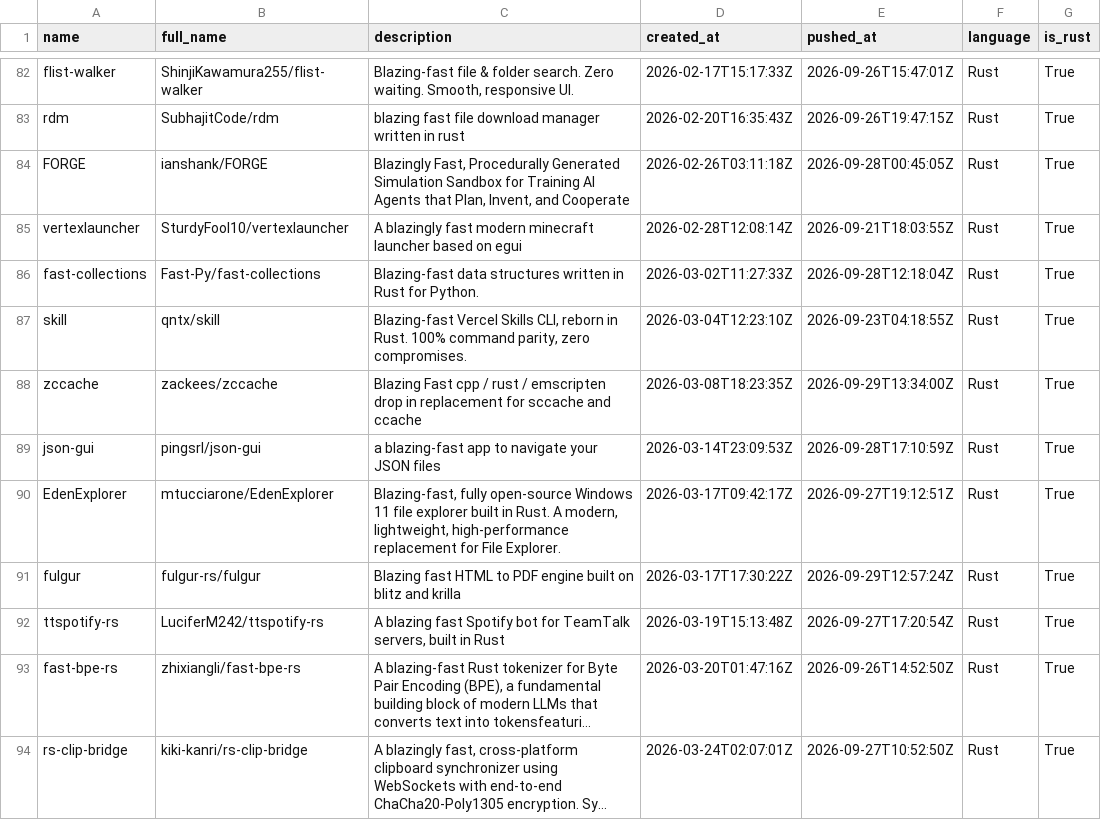
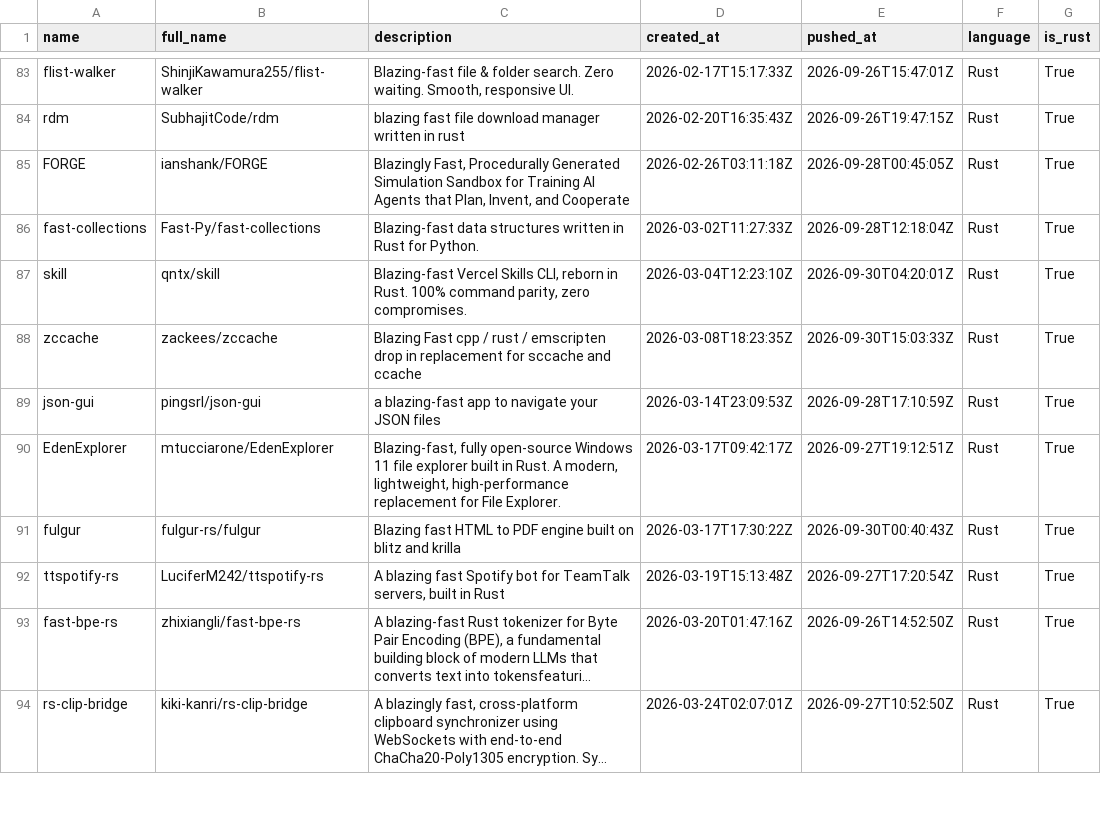
Before and after one commit to ninpnin/days-since-blazingly-fast, a CSV file: data/frameworks_sorted.csv, drawn as a sheet; only a part is shown, gaps mark what is left out; long unchanged cells end in …; the diff covers the shown part only.

```diff
--- a/data/frameworks_sorted.csv
+++ b/data/frameworks_sorted.csv
@@ -84,9 +85,8 @@ rdm,SubhajitCode/rdm,blazing fast file download manager written in rust,2026-02-
 FORGE,ianshank/FORGE,"Blazingly Fast, Procedurally Generated Simulation Sandbox for Training AI Agents that Plan, Invent, and Cooperate",2026-02-26T03:11:18Z,2026-09-28T00:45:05Z,Rust,True
-vertexlauncher,SturdyFool10/vertexlauncher,A blazingly fast modern minecraft launcher based on egui,2026-02-28T12:08:14Z,2026-09-21T18:03:55Z,Rust,True
 fast-collections,Fast-Py/fast-collections,Blazing-fast data structures written in Rust for Python.,2026-03-02T11:27:33Z,2026-09-28T12:18:04Z,Rust,True
-skill,qntx/skill,"Blazing-fast Vercel Skills CLI, reborn in Rust. 100% command parity, zero compromises.",2026-03-04T12:23:10Z,2026-09-23T04:18:55Z,Rust,True
-zccache,zackees/zccache,Blazing Fast cpp / rust / emscripten drop in replacement for sccache and ccache,2026-03-08T18:23:35Z,2026-09-29T13:34:00Z,Rust,True
+skill,qntx/skill,"Blazing-fast Vercel Skills CLI, reborn in Rust. 100% command parity, zero compromises.",2026-03-04T12:23:10Z,2026-09-30T04:20:01Z,Rust,True
+zccache,zackees/zccache,Blazing Fast cpp / rust / emscripten drop in replacement for sccache and ccache,2026-03-08T18:23:35Z,2026-09-30T15:03:33Z,Rust,True
 json-gui,pingsrl/json-gui,a blazing-fast app to navigate your JSON files,2026-03-14T23:09:53Z,2026-09-28T17:10:59Z,Rust,True
 EdenExplorer,mtucciarone/EdenExplorer," Blazing-fast, fully open-source Windows 11 file explorer built in Rust. A modern, lightweight, high-performance replacement for File Explorer.",2026-03-17T09:42:17Z,2026-09-27T19:12:51Z,Rust,True
-fulgur,fulgur-rs/fulgur,Blazing fast HTML to PDF engine built on blitz and krilla,2026-03-17T17:30:22Z,2026-09-29T12:57:24Z,Rust,True
+fulgur,fulgur-rs/fulgur,Blazing fast HTML to PDF engine built on blitz and krilla,2026-03-17T17:30:22Z,2026-09-30T00:40:43Z,Rust,True
 ttspotify-rs,LuciferM242/ttspotify-rs,"A blazing fast Spotify bot for TeamTalk servers, built in Rust",2026-03-19T15:13:48Z,2026-09-27T17:20:54Z,Rust,True
```
Also changed, not shown: 3 added rows, 6 removed rows and 60 edited cells elsewhere in this file, data/aggregated_results.csv, data/sample.csv, 6 other files.
